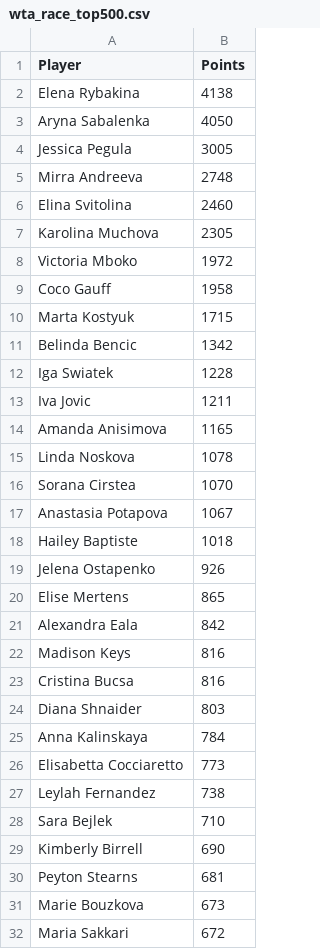
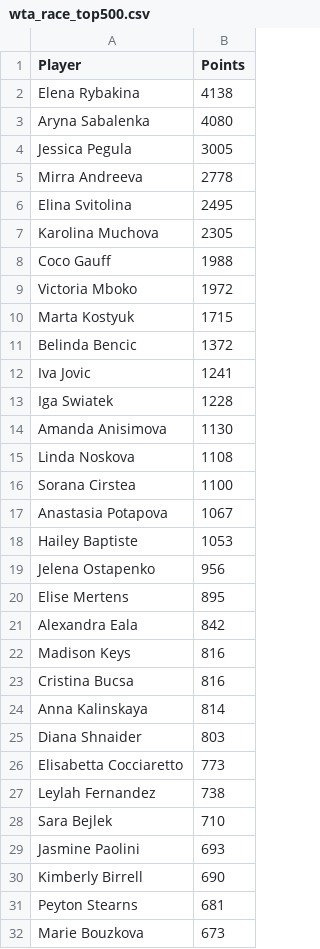
Before and after one commit to peterblum20/ATP-Race-Data, a CSV file: wta_race_top500.csv, drawn as a sheet; only a part is shown; the shorter side is filled out with more unchanged rows; the diff covers the shown part only.

```diff
--- a/wta_race_top500.csv
+++ b/wta_race_top500.csv
@@ -2,20 +2,20 @@ Player,Points
 Elena Rybakina,4138
-Aryna Sabalenka,4050
+Aryna Sabalenka,4080
 Jessica Pegula,3005
-Mirra Andreeva,2748
-Elina Svitolina,2460
+Mirra Andreeva,2778
+Elina Svitolina,2495
 Karolina Muchova,2305
+Coco Gauff,1988
 Victoria Mboko,1972
-Coco Gauff,1958
 Marta Kostyuk,1715
-Belinda Bencic,1342
+Belinda Bencic,1372
+Iva Jovic,1241
 Iga Swiatek,1228
-Iva Jovic,1211
-Amanda Anisimova,1165
-Linda Noskova,1078
-Sorana Cirstea,1070
+Amanda Anisimova,1130
+Linda Noskova,1108
+Sorana Cirstea,1100
 Anastasia Potapova,1067
-Hailey Baptiste,1018
-Jelena Ostapenko,926
-Elise Mertens,865
+Hailey Baptiste,1053
+Jelena Ostapenko,956
+Elise Mertens,895
 Alexandra Eala,842
@@ -23,4 +23,4 @@ Madison Keys,816
 Cristina Bucsa,816
+Anna Kalinskaya,814
 Diana Shnaider,803
-Anna Kalinskaya,784
 Elisabetta Cocciaretto,773
@@ -28,2 +28,3 @@ Leylah Fernandez,738
 Sara Bejlek,710
+Jasmine Paolini,693
 Kimberly Birrell,690
```
Also changed, not shown: 16 added rows and 17 removed rows elsewhere in this file, atp_race_top500.csv.
